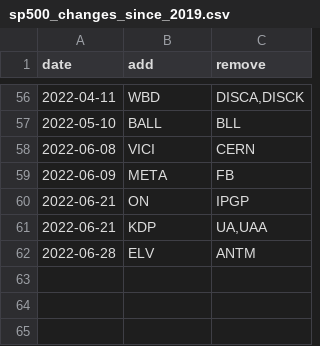
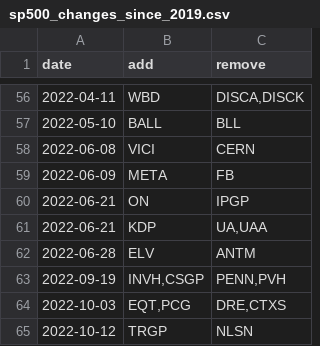
Before and after one commit to fja05680/sp500, a CSV file: sp500_changes_since_2019.csv, drawn as a sheet; only a part is shown, gaps mark what is left out; the diff names each change by its address in the sheet, - before the commit and + after, or states it on an @@ line.

```diff
--- a/sp500_changes_since_2019.csv
+++ b/sp500_changes_since_2019.csv
+row 63: 2022-09-19 | INVH,CSGP | PENN,PVH
+row 64: 2022-10-03 | EQT,PCG | DRE,CTXS
+row 65: 2022-10-12 | TRGP | NLSN
```
Also changed, not shown: sp500.csv, 4 other files.
